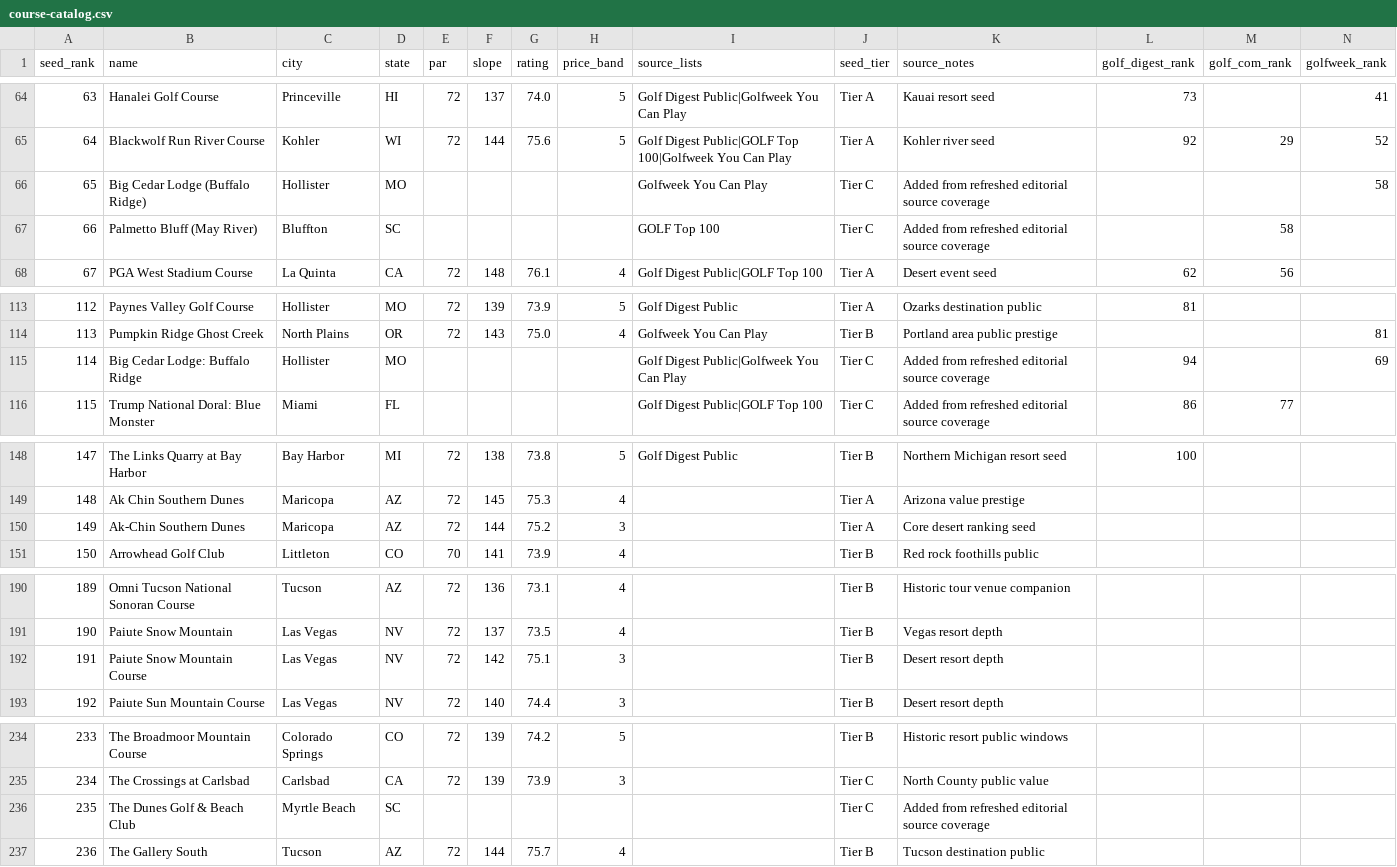
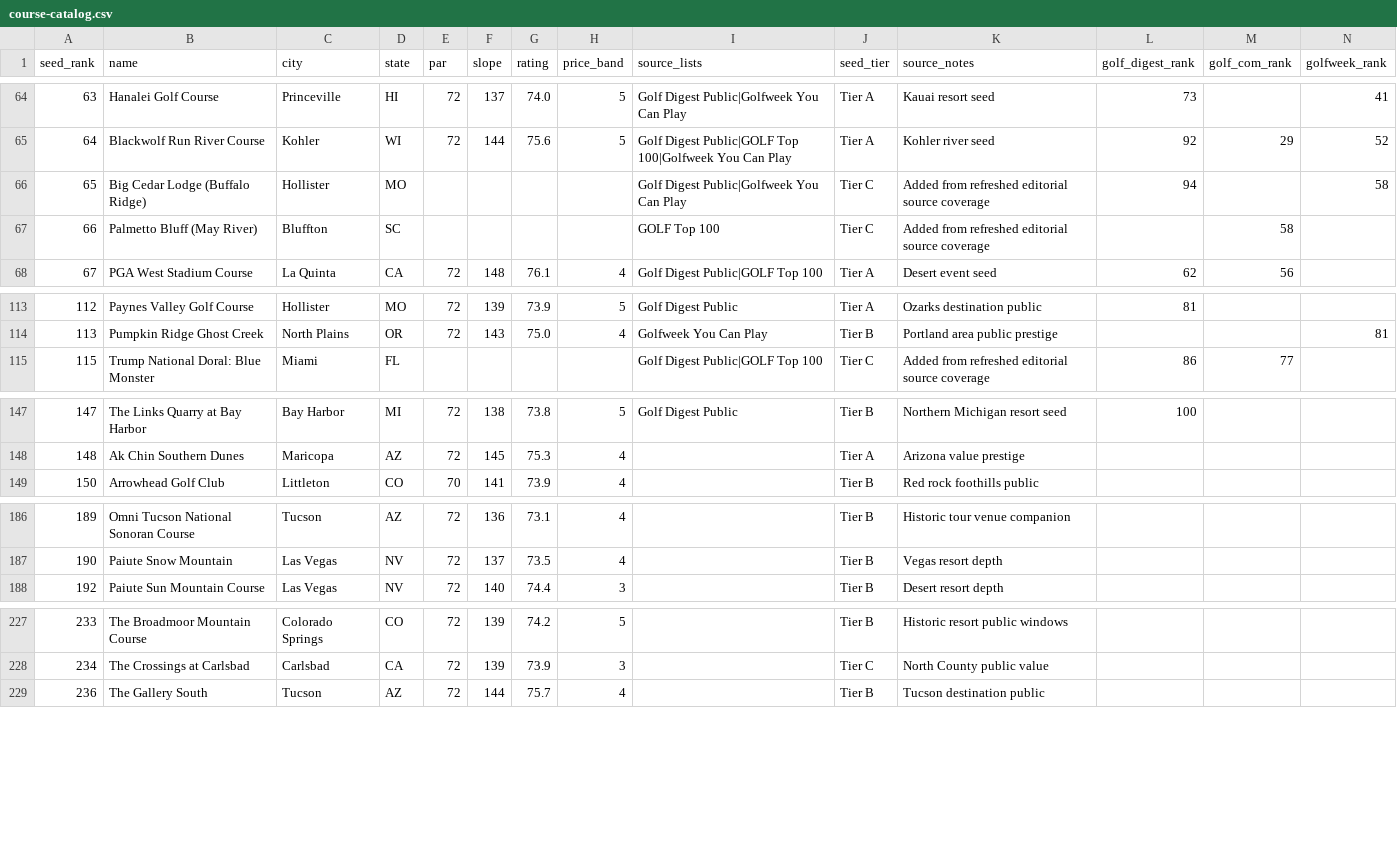
Before and after one commit to cameronwinders/ai-prototypes, a CSV file: apps/golfcourserankscom/supabase/seeds/course-catalog.csv, drawn as a sheet; only a part is shown, gaps mark what is left out; the diff covers the shown part only.

Commit message:
Clean up golf course duplicates

```diff
--- a/apps/golfcourserankscom/supabase/seeds/course-catalog.csv
+++ b/apps/golfcourserankscom/supabase/seeds/course-catalog.csv
@@ -65,3 +65,3 @@ seed_rank,name,city,state,par,slope,rating,price_band,source_lists,seed_tier,sou
 64,Blackwolf Run River Course,Kohler,WI,72,144,75.6,5,Golf Digest Public|GOLF Top 100|Golfweek You Can Play,Tier A,Kohler river seed,92,29,52
-65,Big Cedar Lodge (Buffalo Ridge),Hollister,MO,,,,,Golfweek You Can Play,Tier C,Added from refreshed editorial source coverage,,,58
+65,Big Cedar Lodge (Buffalo Ridge),Hollister,MO,,,,,Golf Digest Public|Golfweek You Can Play,Tier C,Added from refreshed editorial source coverage,94,,58
 66,Palmetto Bluff (May River),Bluffton,SC,,,,,GOLF Top 100,Tier C,Added from refreshed editorial source coverage,,58,
@@ -114,3 +114,2 @@ seed_rank,name,city,state,par,slope,rating,price_band,source_lists,seed_tier,sou
 113,Pumpkin Ridge Ghost Creek,North Plains,OR,72,143,75.0,4,Golfweek You Can Play,Tier B,Portland area public prestige,,,81
-114,Big Cedar Lodge: Buffalo Ridge,Hollister,MO,,,,,Golf Digest Public|Golfweek You Can Play,Tier C,Added from refreshed editorial source coverage,94,,69
 115,Trump National Doral: Blue Monster,Miami,FL,,,,,Golf Digest Public|GOLF Top 100,Tier C,Added from refreshed editorial source coverage,86,77,
@@ -149,3 +148,2 @@ seed_rank,name,city,state,par,slope,rating,price_band,source_lists,seed_tier,sou
 148,Ak Chin Southern Dunes,Maricopa,AZ,72,145,75.3,4,,Tier A,Arizona value prestige,,,
-149,Ak-Chin Southern Dunes,Maricopa,AZ,72,144,75.2,3,,Tier A,Core desert ranking seed,,,
 150,Arrowhead Golf Club,Littleton,CO,70,141,73.9,4,,Tier B,Red rock foothills public,,,
@@ -191,3 +187,2 @@ seed_rank,name,city,state,par,slope,rating,price_band,source_lists,seed_tier,sou
 190,Paiute Snow Mountain,Las Vegas,NV,72,137,73.5,4,,Tier B,Vegas resort depth,,,
-191,Paiute Snow Mountain Course,Las Vegas,NV,72,142,75.1,3,,Tier B,Desert resort depth,,,
 192,Paiute Sun Mountain Course,Las Vegas,NV,72,140,74.4,3,,Tier B,Desert resort depth,,,
@@ -235,3 +228,2 @@ seed_rank,name,city,state,par,slope,rating,price_band,source_lists,seed_tier,sou
 234,The Crossings at Carlsbad,Carlsbad,CA,72,139,73.9,3,,Tier C,North County public value,,,
-235,The Dunes Golf & Beach Club,Myrtle Beach,SC,,,,,,Tier C,Added from refreshed editorial source coverage,,,
 236,The Gallery South,Tucson,AZ,72,144,75.7,4,,Tier B,Tucson destination public,,,
```
Also changed, not shown: 9 removed rows elsewhere in this file, 3 other files.
